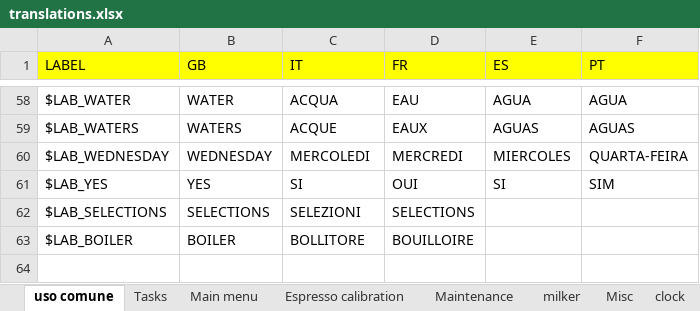
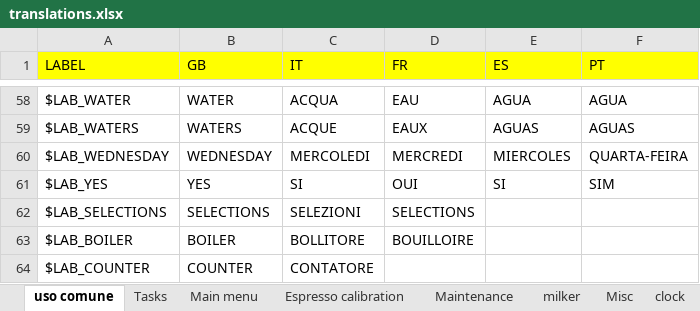
Before and after one commit to I1kham/gpu-fts-nestle-2019, an Excel workbook: MenuProgTranslator/translations.xlsx, sheet uso comune, drawn as a sheet; only a part is shown, gaps mark what is left out; values as stored, in another font and other column widths than the file's, no borders; the diff names each change by its address in the sheet, - before the commit and + after, or states it on an @@ line.

Commit message:
protocol v7 - modificati alcuni msg menu cleaning - predisposizione per 3 nuovi flag nel msg B inviato da CPU (freevend - milker status - testvend) - modificati cmd prog P0x04 e P0x06 per supporto a "blokcing counter" - sparizione di "tab dissolve" da menu cleaning

```diff
--- a/MenuProgTranslator/translations.xlsx (sheet uso comune)
+++ b/MenuProgTranslator/translations.xlsx (sheet uso comune)
+row 64: $LAB_COUNTER | COUNTER | CONTATORE
```
Also changed, not shown: sheet milker, 34 other files.
